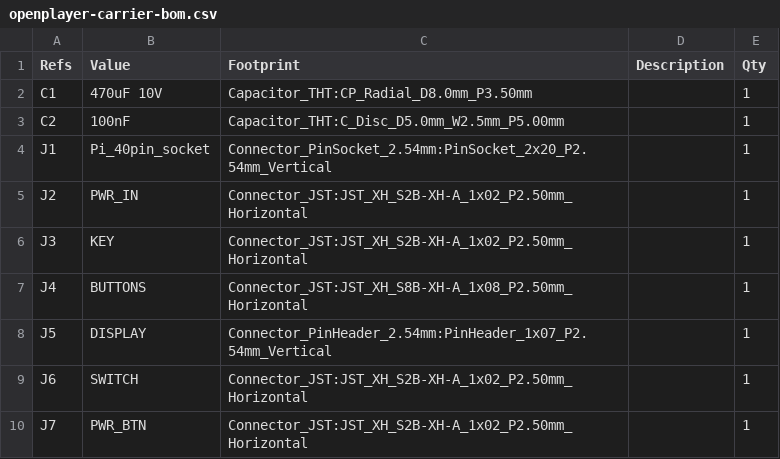
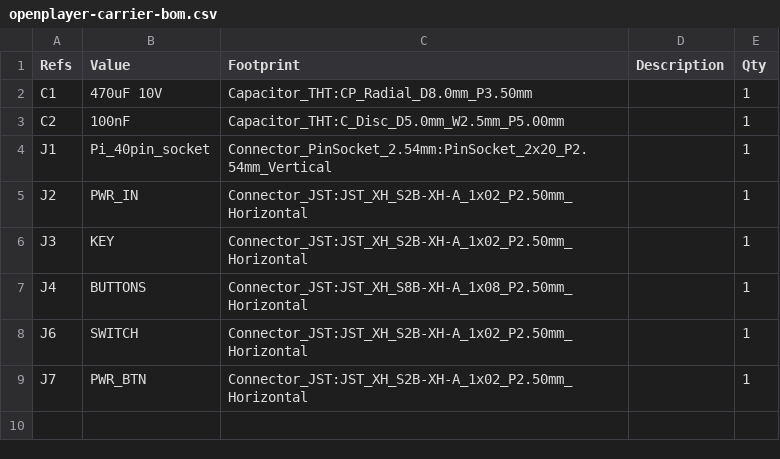
Before and after one commit to FireMask/OpenPlayer, a CSV file: hardware/pcb/fabrication/openplayer-carrier-bom.csv, drawn as a sheet.

```diff
--- a/hardware/pcb/fabrication/openplayer-carrier-bom.csv
+++ b/hardware/pcb/fabrication/openplayer-carrier-bom.csv
@@ -7,3 +7,2 @@
 "J4","BUTTONS","Connector_JST:JST_XH_S8B-XH-A_1x08_P2.50mm_Horizontal","","1"
-"J5","DISPLAY","Connector_PinHeader_2.54mm:PinHeader_1x07_P2.54mm_Vertical","","1"
 "J6","SWITCH","Connector_JST:JST_XH_S2B-XH-A_1x02_P2.50mm_Horizontal","","1"
```
Also changed, not shown: 20 other files.
